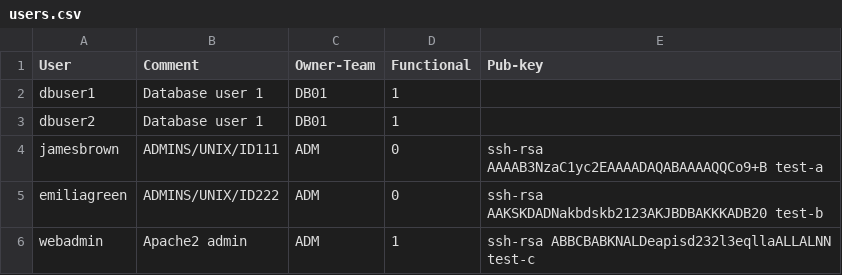
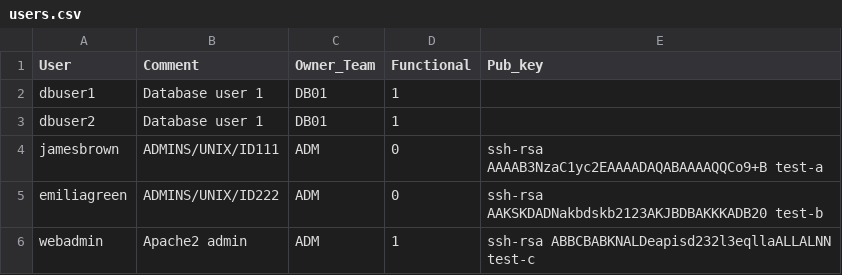
Before and after one commit to dzavanl/HomeworkAnsible, a CSV file: users.csv, drawn as a sheet.

Commit message:
Update users.csv

```diff
--- a/users.csv
+++ b/users.csv
@@ -1,2 +1,2 @@
-User,Comment,Owner-Team,Functional,Pub-key,
+User,Comment,Owner_Team,Functional,Pub_key,
 dbuser1,"Database user 1",DB01,1,,
```
